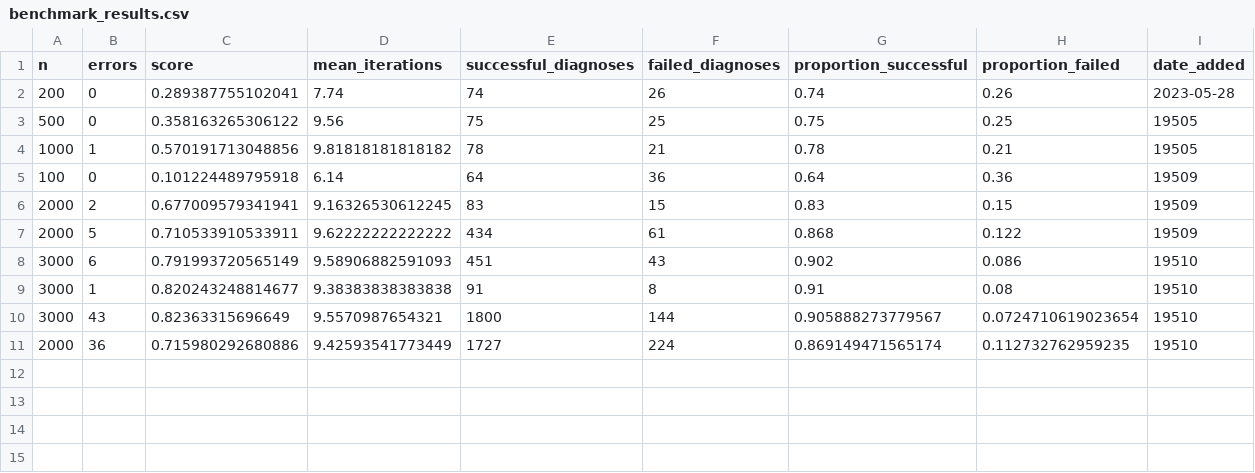
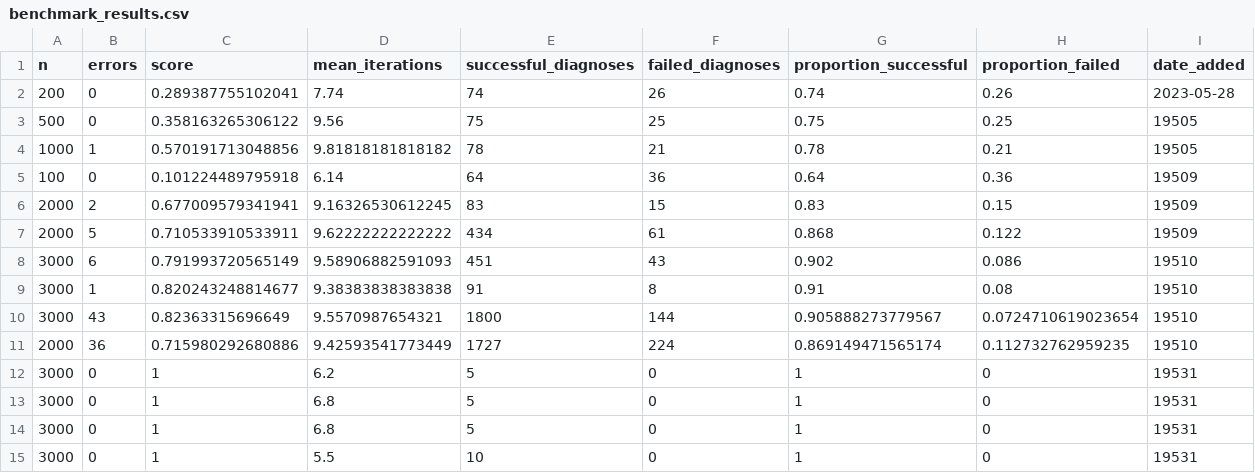
Before and after one commit to aguimorefran/tfg-fast-diagnosis-system, a CSV file: fca/benchmarks/benchmark_results.csv, drawn as a sheet.

Commit message:
+ Benchmarks

```diff
--- a/fca/benchmarks/benchmark_results.csv
+++ b/fca/benchmarks/benchmark_results.csv
@@ -11 +11,5 @@ n,errors,score,mean_iterations,successful_diagnoses,failed_diagnoses,proportion_
 2000,36,0.715980292680886,9.42593541773449,1727,224,0.869149471565174,0.112732762959235,19510
+3000,0,1,6.2,5,0,1,0,19531
+3000,0,1,6.8,5,0,1,0,19531
+3000,0,1,6.8,5,0,1,0,19531
+3000,0,1,5.5,10,0,1,0,19531
```
Also changed, not shown: 7 other files.
